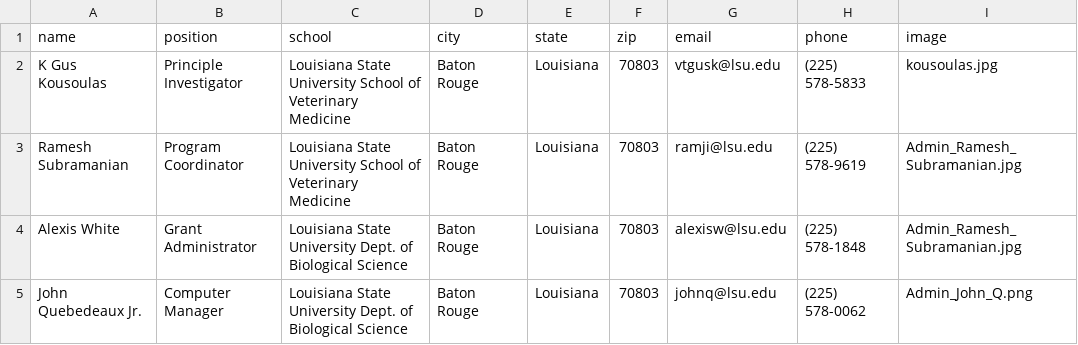
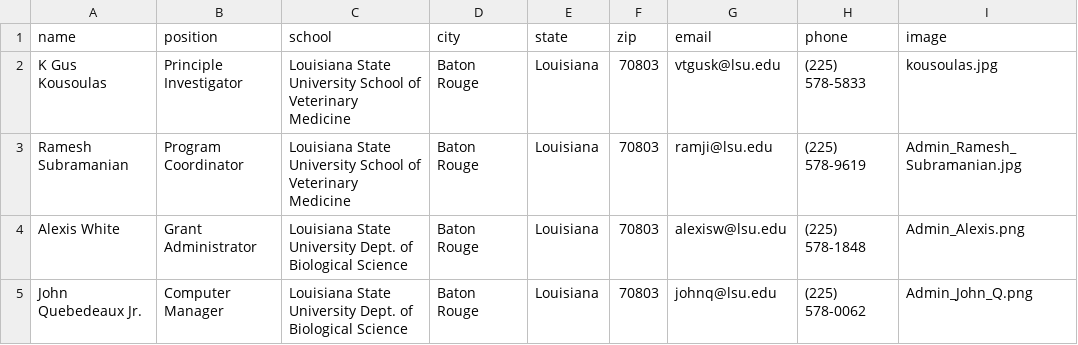
Before and after one commit to lbrn/new-jekyll-lbrn, a CSV file: _data/LBRN-adminCore.csv, drawn as a sheet.

```diff
--- a/_data/LBRN-adminCore.csv
+++ b/_data/LBRN-adminCore.csv
@@ -3,3 +3,3 @@ K Gus Kousoulas,Principle Investigator,Louisiana State University School of Vete
 Ramesh Subramanian,Program Coordinator,Louisiana State University School of Veterinary Medicine,Baton Rouge,Louisiana,70803,ramji@lsu.edu,(225) 578-9619,Admin_Ramesh_Subramanian.jpg
-Alexis White,Grant Administrator,Louisiana State University Dept. of Biological Science,Baton Rouge,Louisiana,70803,alexisw@lsu.edu,(225) 578-1848,Admin_Ramesh_Subramanian.jpg
+Alexis White,Grant Administrator,Louisiana State University Dept. of Biological Science,Baton Rouge,Louisiana,70803,alexisw@lsu.edu,(225) 578-1848,Admin_Alexis.png
 John Quebedeaux Jr.,Computer Manager,Louisiana State University Dept. of Biological Science,Baton Rouge,Louisiana,70803,johnq@lsu.edu,(225) 578-0062,Admin_John_Q.png
```
Also changed, not shown: _data/LBRN-MCBR-Core.csv, _data/LBRN-Steering-Committee.csv, 38 other files.
